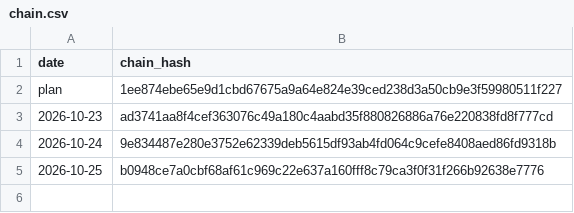
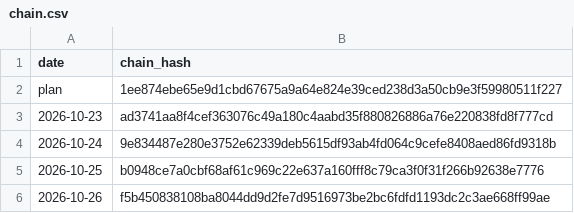
Before and after one commit to kb2326/cha-ledger-log, a CSV file: docs/chain.csv, drawn as a sheet; the diff names each change by its address in the sheet, - before the commit and + after, or states it on an @@ line.

Commit message:
ledger: 1 new chain line(s)

```diff
--- a/docs/chain.csv
+++ b/docs/chain.csv
+row 6: 2026-10-26 | f5b450838108ba8044dd9d2fe7d9516973be2bc6fdfd1193dc2c3ae668ff99ae
```
